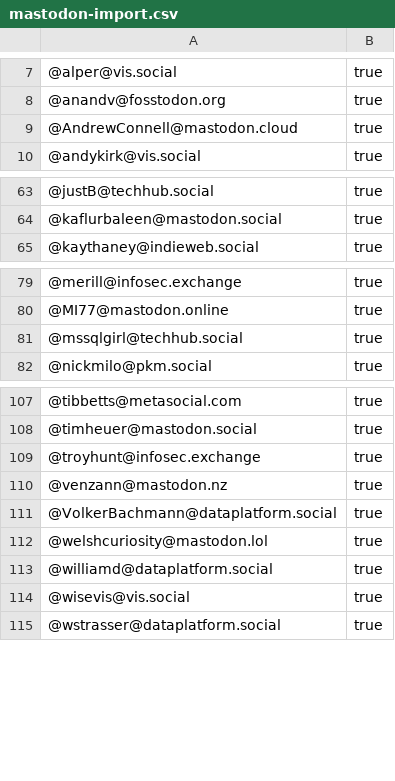
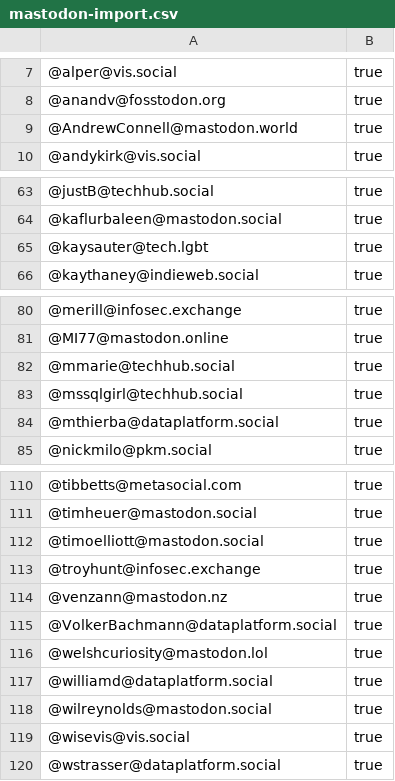
Before and after one commit to dataplat/mastodon, a CSV file: powerbi/mastodon-import.csv, drawn as a sheet; only a part is shown, gaps mark what is left out.

```diff
--- a/powerbi/mastodon-import.csv
+++ b/powerbi/mastodon-import.csv
@@ -8,3 +8,3 @@
 "@anandv@fosstodon.org","true"
-"@AndrewConnell@mastodon.cloud","true"
+"@AndrewConnell@mastodon.world","true"
 "@andykirk@vis.social","true"
@@ -64,2 +64,3 @@
 "@kaflurbaleen@mastodon.social","true"
+"@kaysauter@tech.lgbt","true"
 "@kaythaney@indieweb.social","true"
@@ -80,3 +81,5 @@
 "@MI77@mastodon.online","true"
+"@mmarie@techhub.social","true"
 "@mssqlgirl@techhub.social","true"
+"@mthierba@dataplatform.social","true"
 "@nickmilo@pkm.social","true"
@@ -108,2 +111,3 @@
 "@timheuer@mastodon.social","true"
+"@timoelliott@mastodon.social","true"
 "@troyhunt@infosec.exchange","true"
@@ -113,2 +117,3 @@
 "@williamd@dataplatform.social","true"
+"@wilreynolds@mastodon.social","true"
 "@wisevis@vis.social","true"
```
Also changed, not shown: dataplat/mastodon-import.csv, dataplat/twitter-match-archive.csv, 3 other files.
